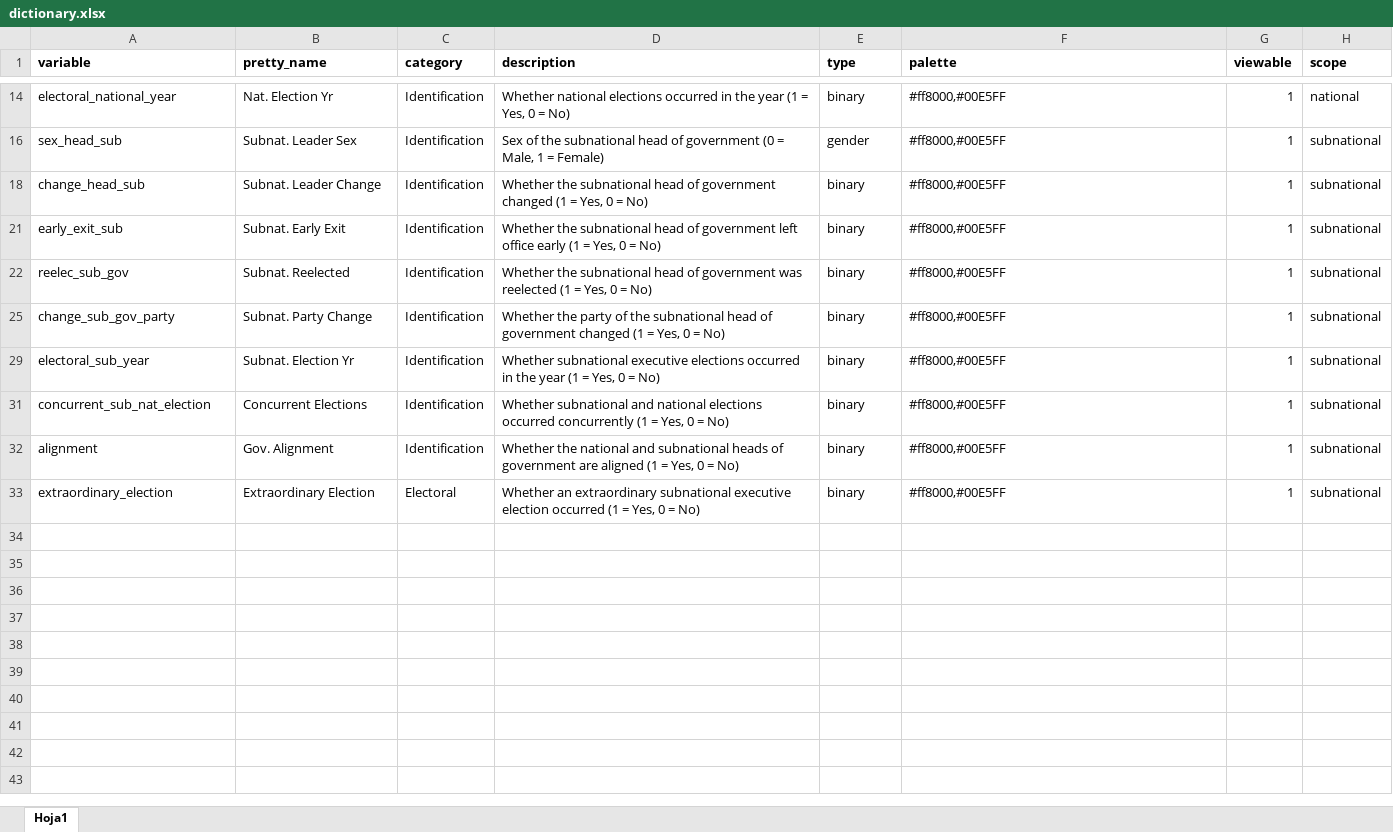
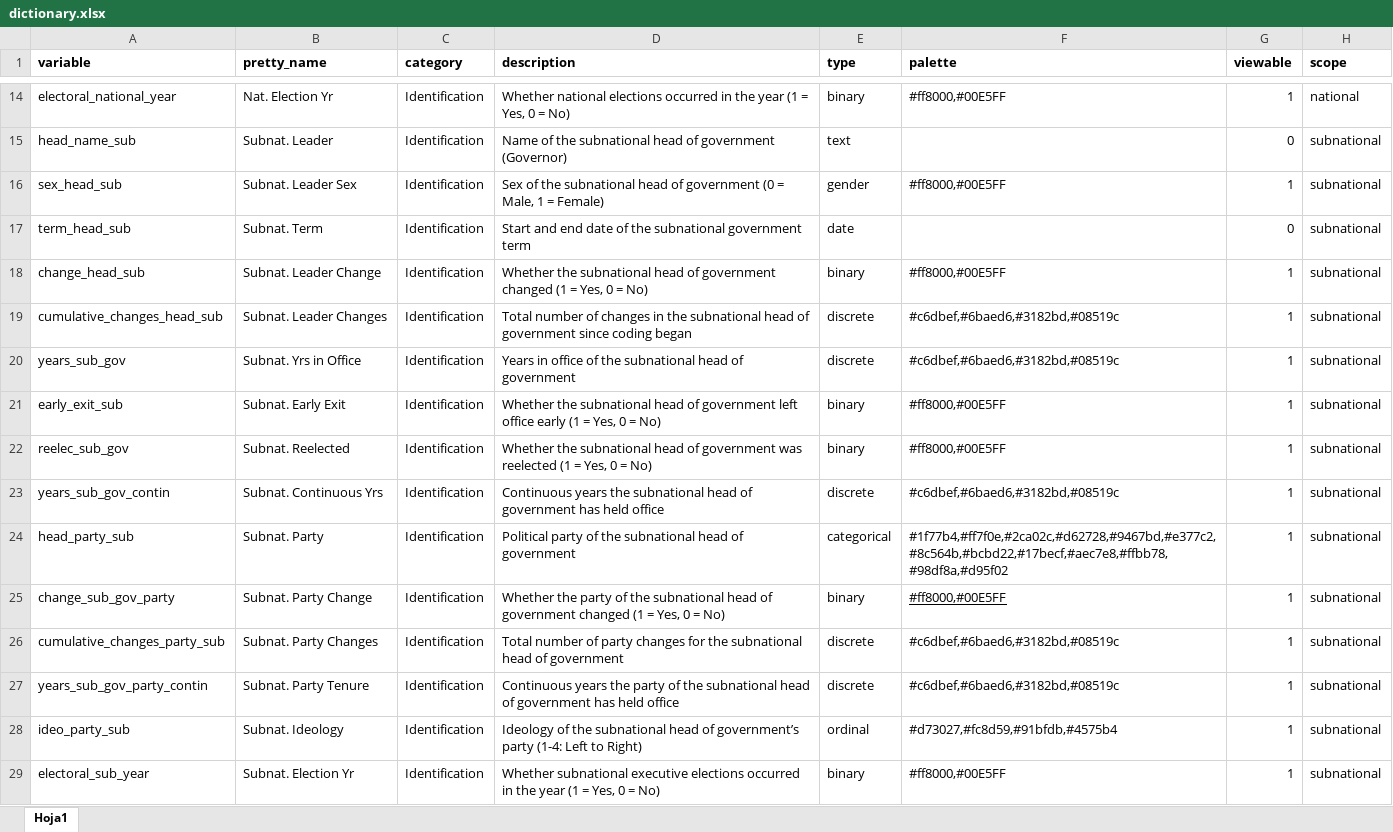
Before and after one commit to fsotoj/subnational_gov, an Excel workbook: data/dictionary.xlsx, sheet Hoja1, drawn as a sheet; only a part is shown, gaps mark what is left out; the shorter side is filled out with more unchanged rows; values as stored, in another font and other column widths than the file's, no borders; the diff covers the shown part only; the diff names each change by its address in the sheet, - before the commit and + after, or states it on an @@ line.

```diff
--- a/data/dictionary.xlsx (sheet Hoja1)
+++ b/data/dictionary.xlsx (sheet Hoja1)
@@ row 15 unhidden: head_name_sub | Subnat. Leader | Identification | Name of the subnational head of government (Governor) | text |  | 0 | subnational @@
@@ row 17 unhidden: term_head_sub | Subnat. Term | Identification | Start and end date of the subnational government term | date |  | 0 | subnational @@
@@ row 19 unhidden: cumulative_changes_head_sub | Subnat. Leader Changes | Identification | Total number of changes in the subnational head of government since coding began | discrete | #c6dbef,#6baed6,#3182bd,#08519c | 1 | subnational @@
@@ row 20 unhidden: years_sub_gov | Subnat. Yrs in Office | Identification | Years in office of the subnational head of government | discrete | #c6dbef,#6baed6,#3182bd,#08519c | 1 | subnational @@
@@ row 23 unhidden: years_sub_gov_contin | Subnat. Continuous Yrs | Identification | Continuous years the subnational head of government has held office | discrete | #c6dbef,#6baed6,#3182bd,#08519c | 1 | subnational @@
+row 24: head_party_sub | Subnat. Party | Identification | Political party of the subnational head of government | categorical | #1f77b4,#ff7f0e,#2ca02c,#d62728,#9467bd,#e377c2,#8c564b,#bcbd22,#17becf,#aec7e8,#ffbb78,#98df8a,#d95f02 | 1 | subnational
-F25 underline: off
+F25 underline: on
@@ row 26 unhidden: cumulative_changes_party_sub | Subnat. Party Changes | Identification | Total number of party changes for the subnational head of government | discrete | #c6dbef,#6baed6,#3182bd,#08519c | 1 | subnational @@
@@ row 27 unhidden: years_sub_gov_party_contin | Subnat. Party Tenure | Identification | Continuous years the party of the subnational head of government has held office | discrete | #c6dbef,#6baed6,#3182bd,#08519c | 1 | subnational @@
@@ row 28 unhidden: ideo_party_sub | Subnat. Ideology | Identification | Ideology of the subnational head of government’s party (1-4: Left to Right) | ordinal | #d73027,#fc8d59,#91bfdb,#4575b4 | 1 | subnational @@
```
Also changed, not shown: 58 hidden or unhidden rows elsewhere in this sheet, hidden cells, 5 other files.
